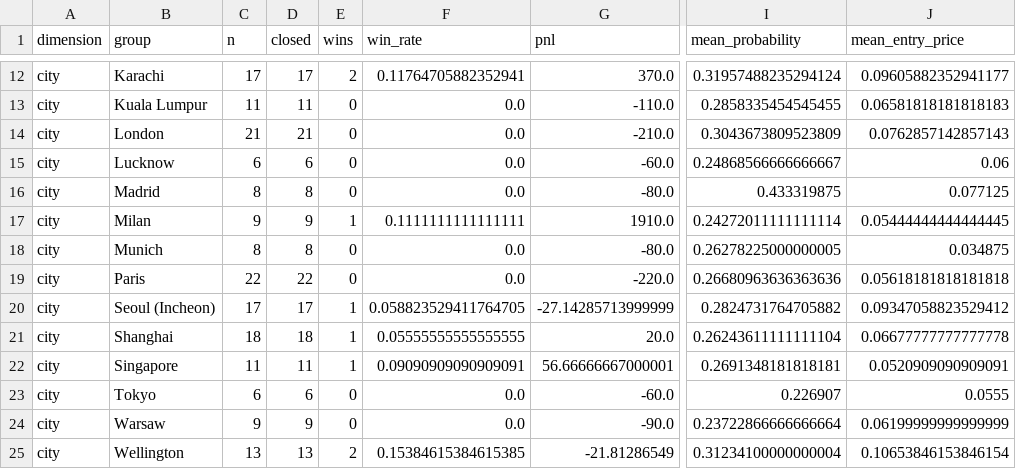
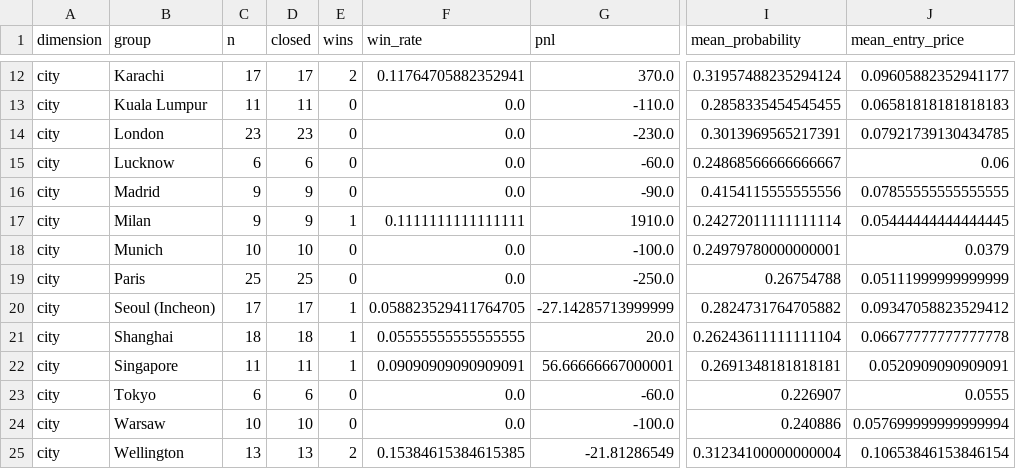
Before and after one commit to nelgibson836-png/PolymarketWeatherEdgeLab, a CSV file: data/edge/validation/group_metrics.csv, drawn as a sheet; only a part is shown, gaps mark what is left out; the diff covers the shown part only; the diff names each change by its address in the sheet, - before the commit and + after, or states it on an @@ line.

```diff
--- a/data/edge/validation/group_metrics.csv
+++ b/data/edge/validation/group_metrics.csv
-C14 (n): 21
+C14 (n): 23
-D14 (closed): 21
+D14 (closed): 23
-G14 (pnl): -210.0
+G14 (pnl): -230.0
-I14 (mean_probability): 0.3043673809523809
+I14 (mean_probability): 0.3013969565217391
-J14 (mean_entry_price): 0.0762857142857143
+J14 (mean_entry_price): 0.07921739130434785
-C16 (n): 8
+C16 (n): 9
-D16 (closed): 8
+D16 (closed): 9
-G16 (pnl): -80.0
+G16 (pnl): -90.0
-I16 (mean_probability): 0.433319875
+I16 (mean_probability): 0.4154115555555556
-J16 (mean_entry_price): 0.077125
+J16 (mean_entry_price): 0.07855555555555555
-C18 (n): 8
+C18 (n): 10
-D18 (closed): 8
+D18 (closed): 10
-G18 (pnl): -80.0
+G18 (pnl): -100.0
-I18 (mean_probability): 0.26278225000000005
+I18 (mean_probability): 0.24979780000000001
-J18 (mean_entry_price): 0.034875
+J18 (mean_entry_price): 0.0379
-C19 (n): 22
+C19 (n): 25
-D19 (closed): 22
+D19 (closed): 25
-G19 (pnl): -220.0
+G19 (pnl): -250.0
-I19 (mean_probability): 0.26680963636363636
+I19 (mean_probability): 0.26754788
-J19 (mean_entry_price): 0.05618181818181818
+J19 (mean_entry_price): 0.05111999999999999
-C24 (n): 9
+C24 (n): 10
-D24 (closed): 9
+D24 (closed): 10
-G24 (pnl): -90.0
+G24 (pnl): -100.0
-I24 (mean_probability): 0.23722866666666664
+I24 (mean_probability): 0.240886
-J24 (mean_entry_price): 0.06199999999999999
+J24 (mean_entry_price): 0.057699999999999994
```
Also changed, not shown: 26 edited cells elsewhere in this file, data/edge/paper/trades.csv, data/edge/validation/probability_bins.csv, 14 other files.
